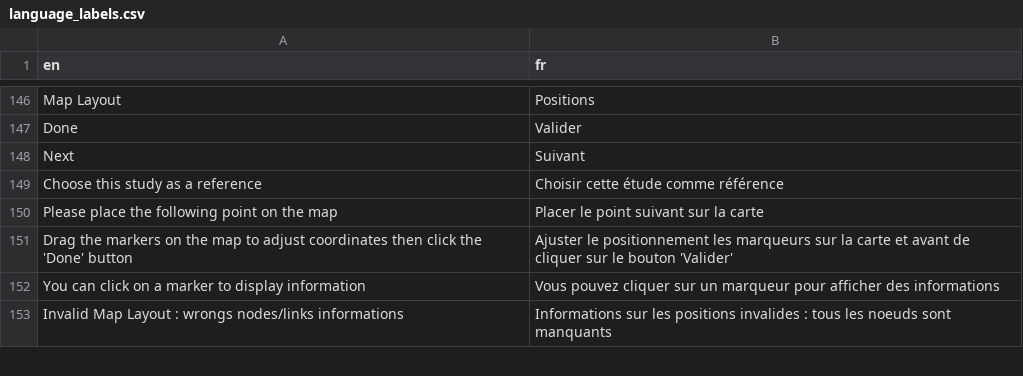
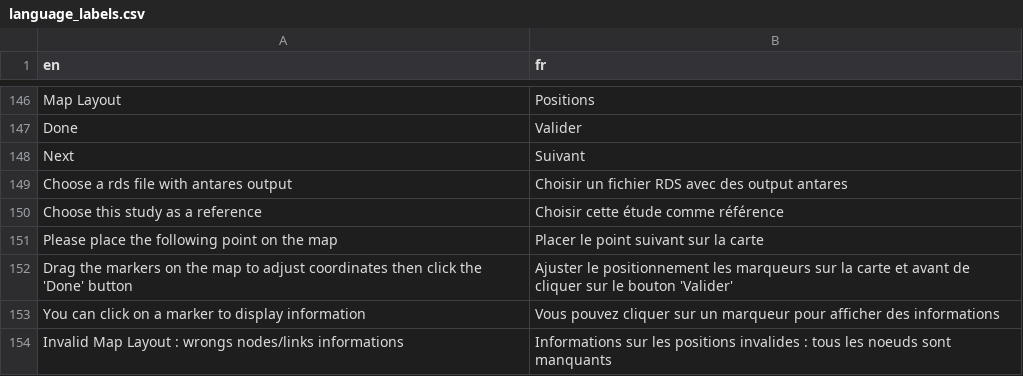
Before and after one commit to rte-antares-rpackage/antaresViz, a CSV file: inst/language_labels.csv, drawn as a sheet; only a part is shown, gaps mark what is left out; the diff names each change by its address in the sheet, - before the commit and + after, or states it on an @@ line.

```diff
--- a/inst/language_labels.csv
+++ b/inst/language_labels.csv
+row 149: Choose a rds file with antares output | Choisir un fichier RDS avec des output antares
```
Also changed, not shown: 7 other files.
